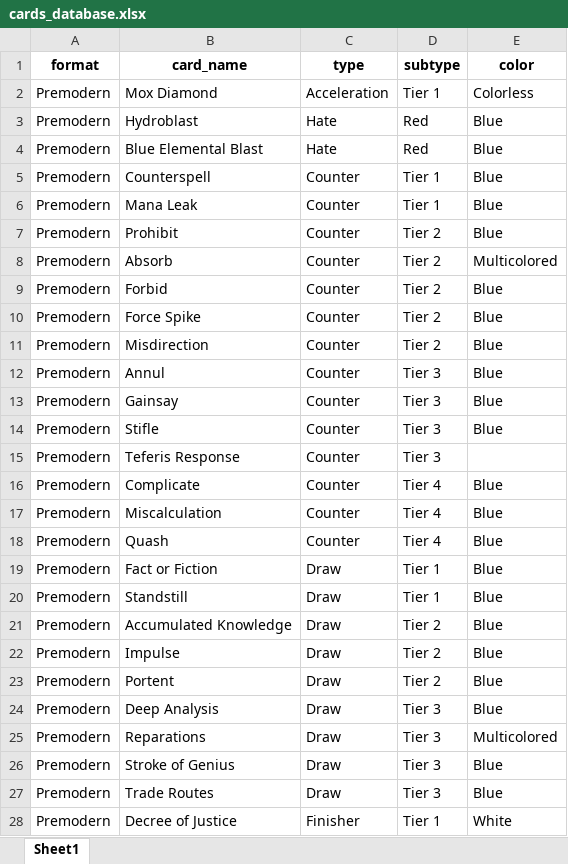
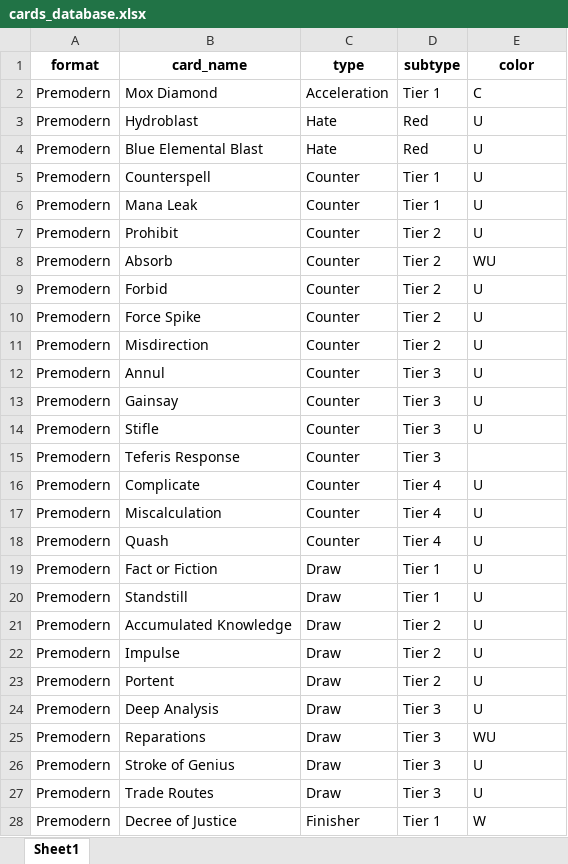
Before and after one commit to lopezrbn/mtg_decklists_analyzer, an Excel workbook: cards_database.xlsx, sheet Sheet1, drawn as a sheet; only a part is shown; values as stored, in another font and other column widths than the file's, no borders; the diff covers the shown part only; the diff names each change by its address in the sheet, - before the commit and + after, or states it on an @@ line.

Commit message:
Add separation of decks by color combinations

```diff
--- a/cards_database.xlsx (sheet Sheet1)
+++ b/cards_database.xlsx (sheet Sheet1)
-E2 (color): Colorless
+E2 (color): C
-E3:E7 (color): Blue
+E3:E7 (color): U
-E8 (color): Multicolored
+E8 (color): WU
-E9:E14 (color): Blue
+E9:E14 (color): U
-E16:E24 (color): Blue
+E16:E24 (color): U
-E25 (color): Multicolored
+E25 (color): WU
-E26:E27 (color): Blue
+E26:E27 (color): U
-E28 (color): White
+E28 (color): W
```
Also changed, not shown: 25 added rows and 747 edited cells elsewhere in this sheet, 5 other files.
